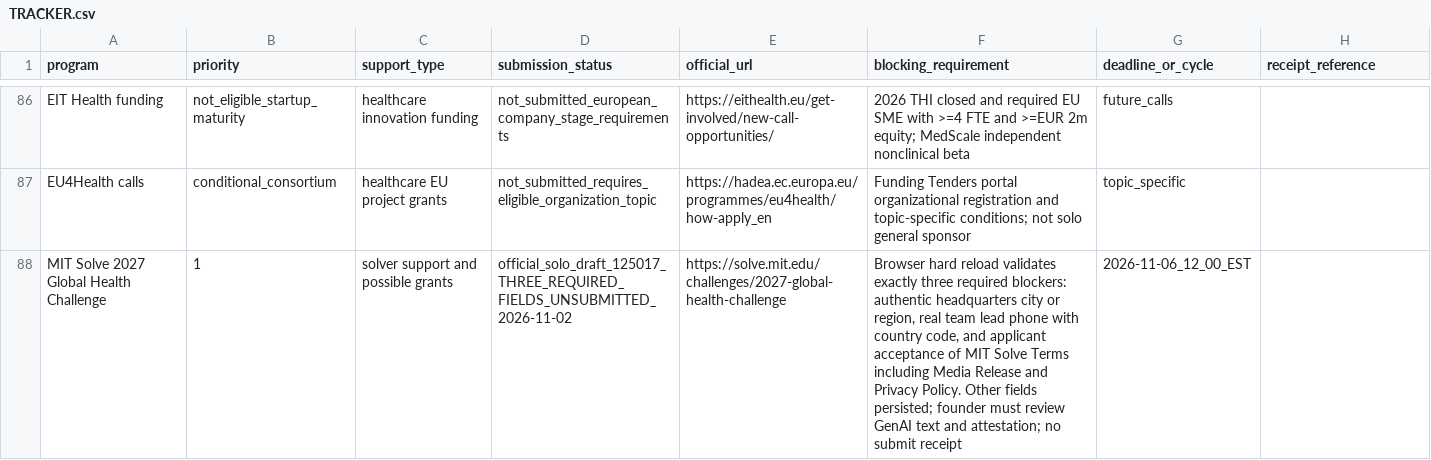
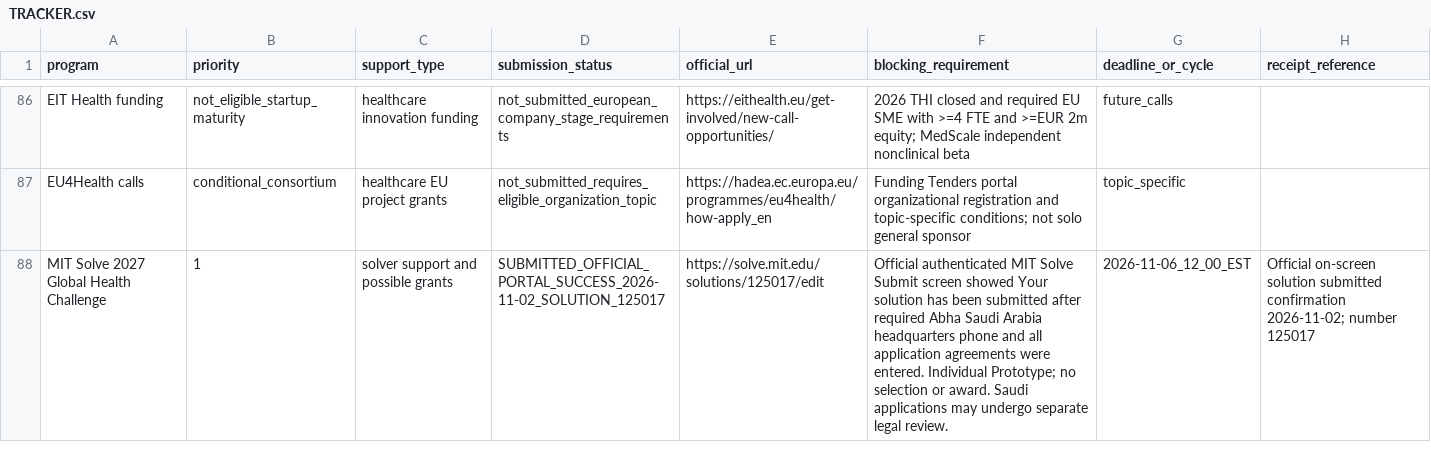
Before and after one commit to AbdulazizShehri/MedScale, a CSV file: docs/funding/TRACKER.csv, drawn as a sheet; only a part is shown, gaps mark what is left out; the diff names each change by its address in the sheet, - before the commit and + after, or states it on an @@ line.

Commit message:
docs(funding): record verified MIT Solve official submission 125017

```diff
--- a/docs/funding/TRACKER.csv
+++ b/docs/funding/TRACKER.csv
-D88 (submission_status): official_solo_draft_125017_THREE_REQUIRED_FIELDS_UNSUBMITTED_2026-11-02
+D88 (submission_status): SUBMITTED_OFFICIAL_PORTAL_SUCCESS_2026-11-02_SOLUTION_125017
-E88 (official_url): https://solve.mit.edu/challenges/2027-global-health-challenge
+E88 (official_url): https://solve.mit.edu/solutions/125017/edit
-F88 (blocking_requirement): Browser hard reload validates exactly three required blockers: authentic headquarters city or region, real team lead phone with country code, and applicant acceptance of MIT Solve Terms including Media Release and Privacy Policy. Other fields persisted; founder must review GenAI text and attestation; no submit receipt
+F88 (blocking_requirement): Official authenticated MIT Solve Submit screen showed Your solution has been submitted after required Abha Saudi Arabia headquarters phone and all application agreements were entered. Individual Prototype; no selection or award. Saudi applications may undergo separate legal review.
-H88 (receipt_reference): (empty)
+H88 (receipt_reference): Official on-screen solution submitted confirmation 2026-11-02; number 125017
```
